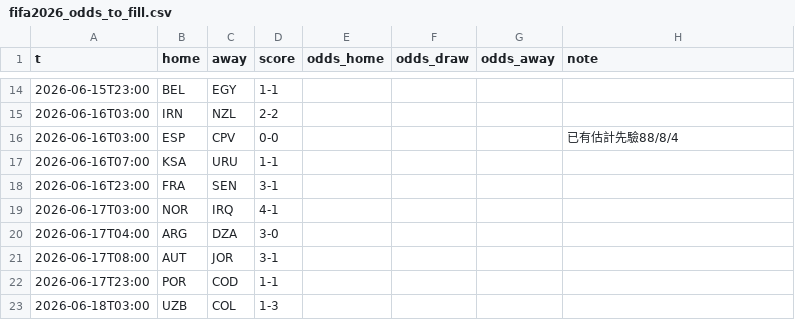
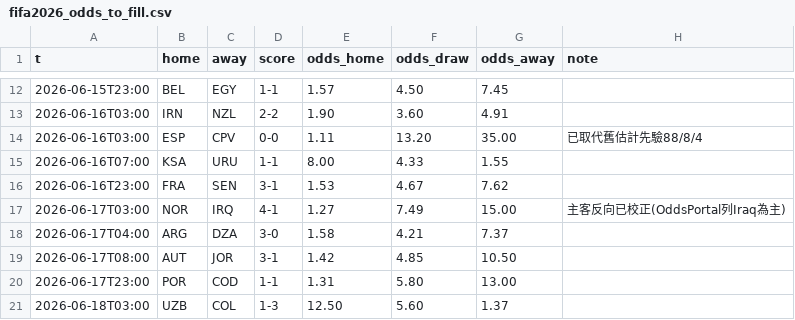
Before and after one commit to jokerjkeeper/fifa, a CSV file: docs/fifa2026_odds_to_fill.csv, drawn as a sheet; only a part is shown, gaps mark what is left out; the diff covers the shown part only.

```diff
--- a/docs/fifa2026_odds_to_fill.csv
+++ b/docs/fifa2026_odds_to_fill.csv
@@ -14,10 +12,10 @@ t,home,away,score,odds_home,odds_draw,odds_away,note
-2026-06-15T23:00,BEL,EGY,1-1,,,,
-2026-06-16T03:00,IRN,NZL,2-2,,,,
-2026-06-16T03:00,ESP,CPV,0-0,,,,已有估計先驗88/8/4
-2026-06-16T07:00,KSA,URU,1-1,,,,
-2026-06-16T23:00,FRA,SEN,3-1,,,,
-2026-06-17T03:00,NOR,IRQ,4-1,,,,
-2026-06-17T04:00,ARG,DZA,3-0,,,,
-2026-06-17T08:00,AUT,JOR,3-1,,,,
-2026-06-17T23:00,POR,COD,1-1,,,,
-2026-06-18T03:00,UZB,COL,1-3,,,,
+2026-06-15T23:00,BEL,EGY,1-1,1.57,4.50,7.45,
+2026-06-16T03:00,IRN,NZL,2-2,1.90,3.60,4.91,
+2026-06-16T03:00,ESP,CPV,0-0,1.11,13.20,35.00,已取代舊估計先驗88/8/4
+2026-06-16T07:00,KSA,URU,1-1,8.00,4.33,1.55,
+2026-06-16T23:00,FRA,SEN,3-1,1.53,4.67,7.62,
+2026-06-17T03:00,NOR,IRQ,4-1,1.27,7.49,15.00,主客反向已校正(OddsPortal列Iraq為主)
+2026-06-17T04:00,ARG,DZA,3-0,1.58,4.21,7.37,
+2026-06-17T08:00,AUT,JOR,3-1,1.42,4.85,10.50,
+2026-06-17T23:00,POR,COD,1-1,1.31,5.80,13.00,
+2026-06-18T03:00,UZB,COL,1-3,12.50,5.60,1.37,
```
Also changed, not shown: 4 removed rows and 92 edited cells elsewhere in this file, 5 other files.
